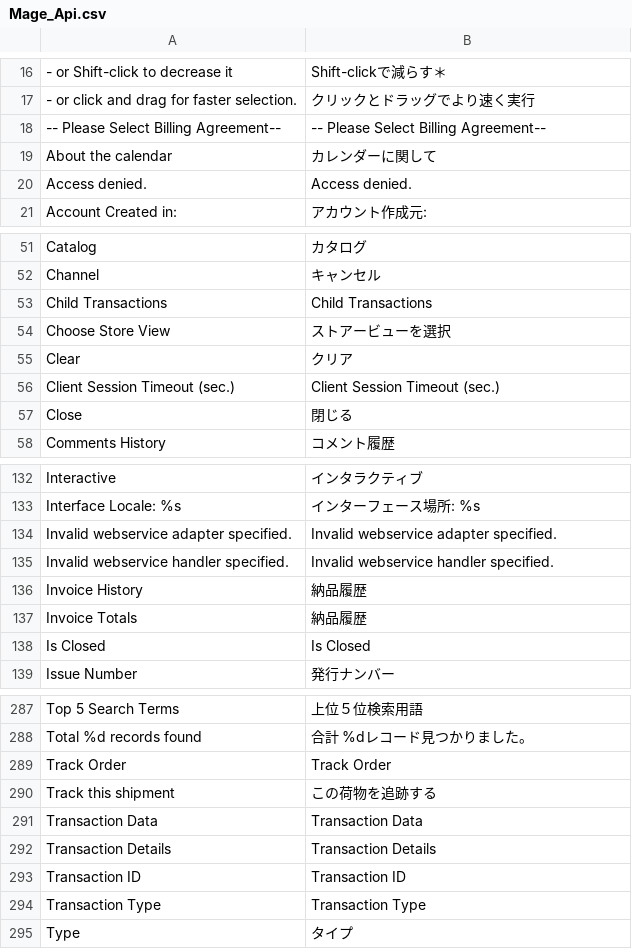
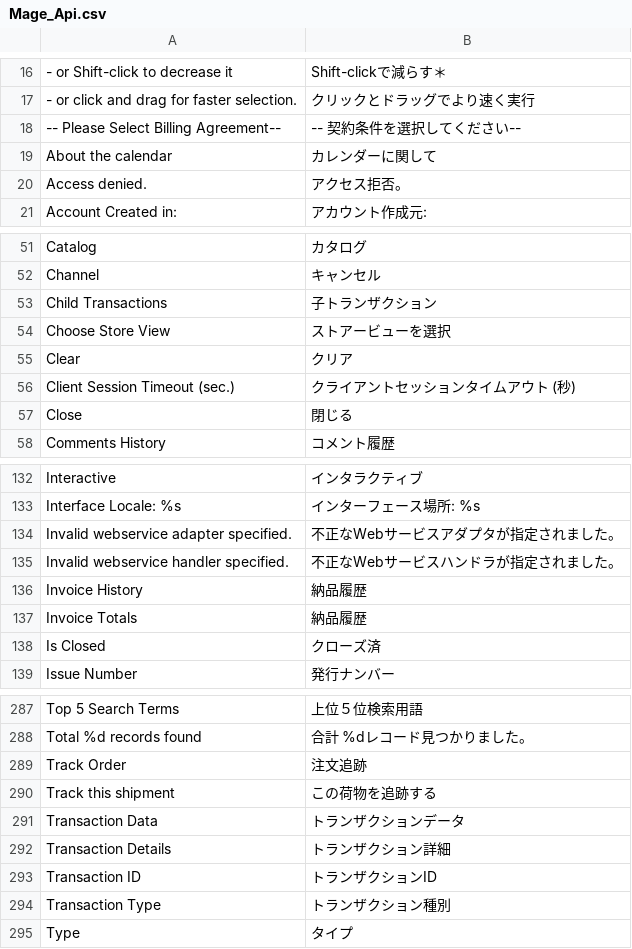
Before and after one commit to HirokazuNishi/Magento-Japanese-Translation, a CSV file: ja_JP/Mage_Api.csv, drawn as a sheet; only a part is shown, gaps mark what is left out; the diff covers the shown part only.

Commit message:
Update Translation. 90%! 	modified:   ja_JP/Mage_Adminhtml.csv 	modified:   ja_JP/Mage_Api.csv 	modified:   ja_JP/Mage_Catalog.csv 	modified:   ja_JP/Mage_Dataflow.csv 	modified:   ja_JP/Mage_Eav.csv 	modified:   ja_JP/Mage_GoogleBase.csv 	modified:   ja_JP/Mage_Payment.csv 	modified:   ja_JP/Mage_PaypalUk.csv 	modified:   ja_JP/Mage_Sales.csv 	modified:   ja_JP/Mage_SalesRule.csv 	modified:   ja_JP/Mage_Strikeiron.csv

```diff
--- a/ja_JP/Mage_Api.csv
+++ b/ja_JP/Mage_Api.csv
@@ -17,5 +17,5 @@
 "- or click and drag for faster selection.","クリックとドラッグでより速く実行"
-"-- Please Select Billing Agreement--","-- Please Select Billing Agreement--"
+"-- Please Select Billing Agreement--","-- 契約条件を選択してください--"
 "About the calendar","カレンダーに関して"
-"Access denied.","Access denied."
+"Access denied.","アクセス拒否。"
 "Account Created in:","アカウント作成元:"
@@ -52,6 +52,6 @@
 "Channel","キャンセル"
-"Child Transactions","Child Transactions"
+"Child Transactions","子トランザクション"
 "Choose Store View","ストアービューを選択"
 "Clear","クリア"
-"Client Session Timeout (sec.)","Client Session Timeout (sec.)"
+"Client Session Timeout (sec.)","クライアントセッションタイムアウト (秒)"
 "Close","閉じる"
@@ -133,7 +133,7 @@
 "Interface Locale: %s","インターフェース場所: %s"
-"Invalid webservice adapter specified.","Invalid webservice adapter specified."
-"Invalid webservice handler specified.","Invalid webservice handler specified."
+"Invalid webservice adapter specified.","不正なWebサービスアダプタが指定されました。"
+"Invalid webservice handler specified.","不正なWebサービスハンドラが指定されました。"
 "Invoice History","納品履歴"
 "Invoice Totals","納品履歴"
-"Is Closed","Is Closed"
+"Is Closed","クローズ済"
 "Issue Number","発行ナンバー"
@@ -288,8 +288,8 @@
 "Total %d records found","合計 %dレコード見つかりました。"
-"Track Order","Track Order"
+"Track Order","注文追跡"
 "Track this shipment","この荷物を追跡する"
-"Transaction Data","Transaction Data"
-"Transaction Details","Transaction Details"
-"Transaction ID","Transaction ID"
-"Transaction Type","Transaction Type"
+"Transaction Data","トランザクションデータ"
+"Transaction Details","トランザクション詳細"
+"Transaction ID","トランザクションID"
+"Transaction Type","トランザクション種別"
 "Type","タイプ"
```
Also changed, not shown: 16 edited cells elsewhere in this file, ja_JP/Mage_Adminhtml.csv, ja_JP/Mage_Dataflow.csv, 8 other files.
